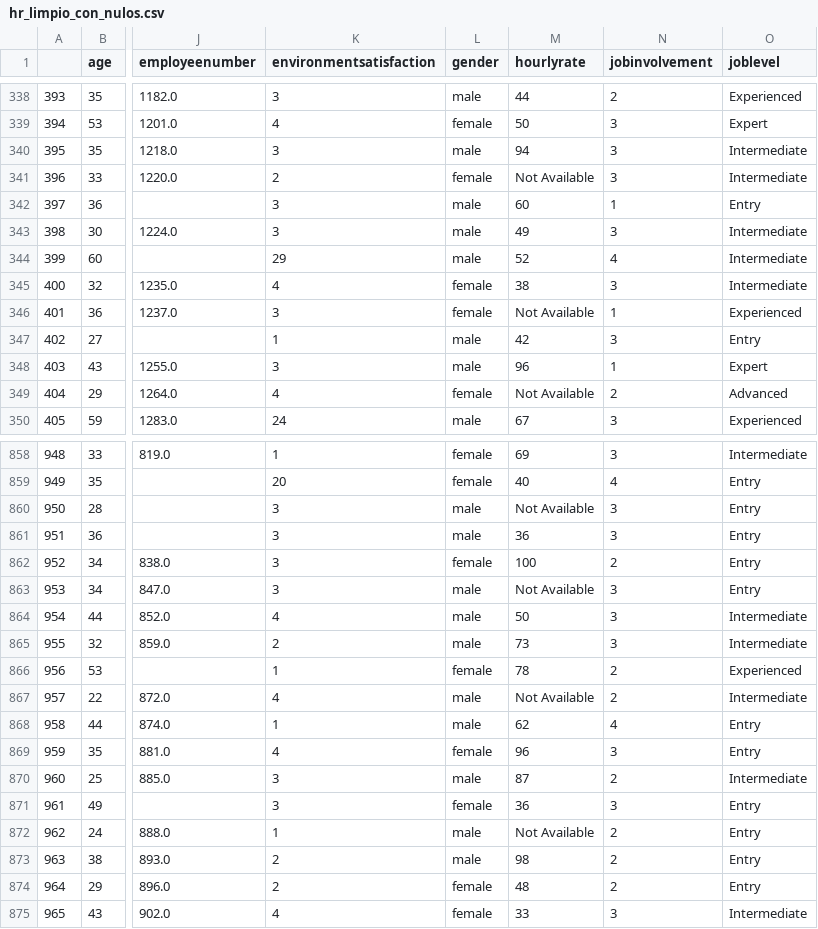
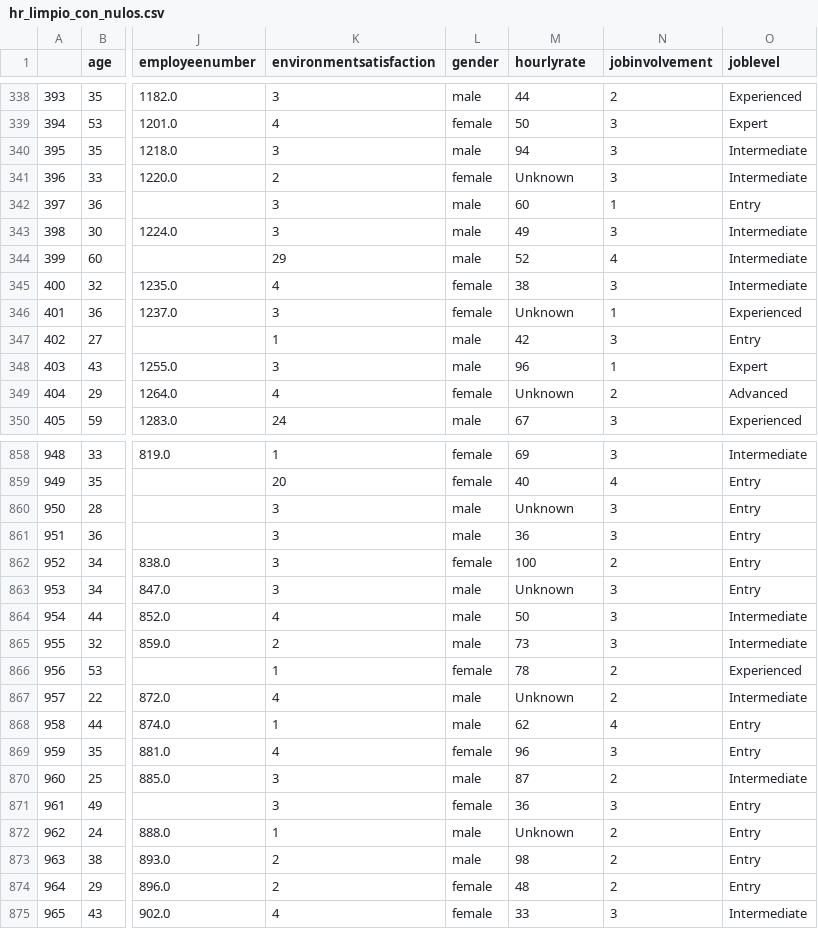
Before and after one commit to Adalab/https-github.com-Adalab-proyecto-da-promo-F-modulo-3-team-5, a CSV file: hr_limpio_con_nulos.csv, drawn as a sheet; only a part is shown, gaps mark what is left out; the diff covers the shown part only; the diff names each change by its address in the sheet, - before the commit and + after, or states it on an @@ line.

```diff
--- a/hr_limpio_con_nulos.csv
+++ b/hr_limpio_con_nulos.csv
-M341 (hourlyrate): Not Available
+M341 (hourlyrate): Unknown
-M346 (hourlyrate): Not Available
+M346 (hourlyrate): Unknown
-M349 (hourlyrate): Not Available
+M349 (hourlyrate): Unknown
-M860 (hourlyrate): Not Available
+M860 (hourlyrate): Unknown
-M863 (hourlyrate): Not Available
+M863 (hourlyrate): Unknown
-M867 (hourlyrate): Not Available
+M867 (hourlyrate): Unknown
-M872 (hourlyrate): Not Available
+M872 (hourlyrate): Unknown
```
Also changed, not shown: 73 edited cells elsewhere in this file, hr_limpio.csv, 1 other file.
